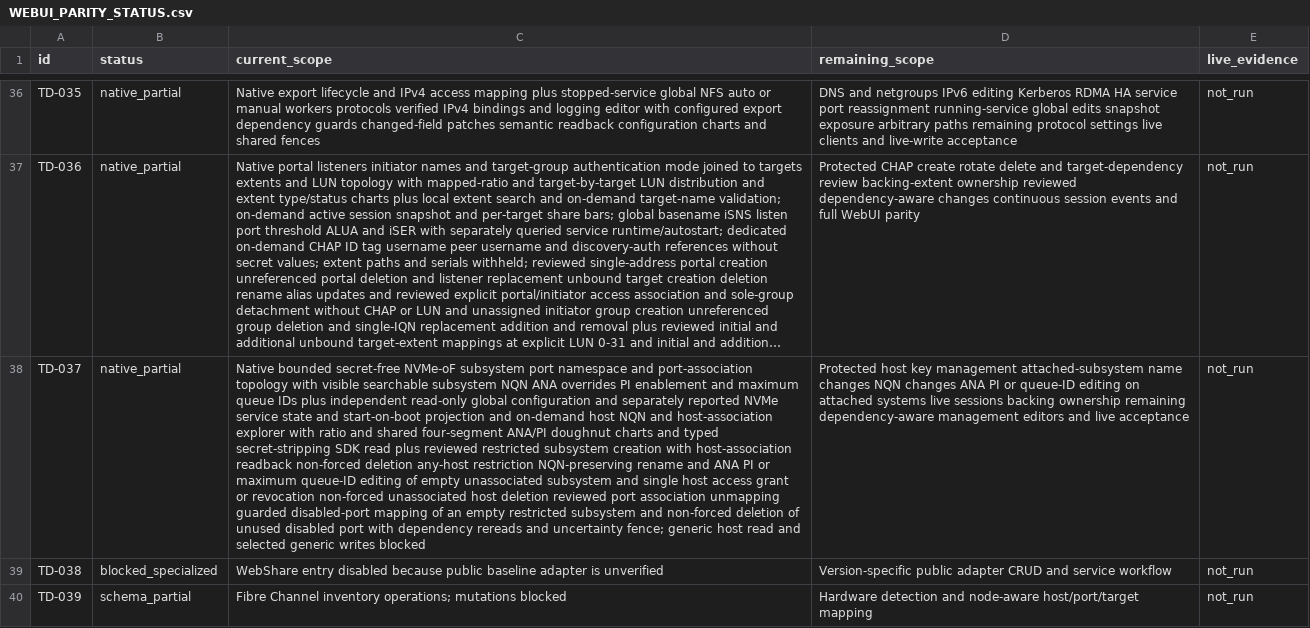
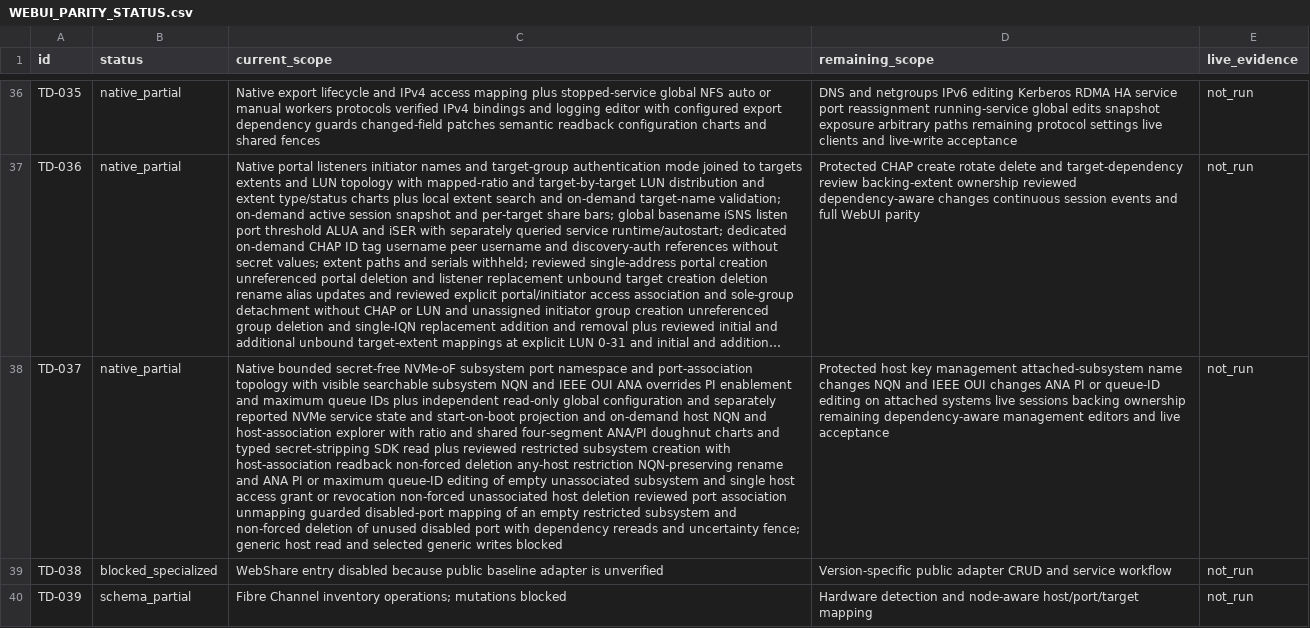
Before and after one commit to Theorvane/TrueNavo, a CSV file: docs/planning/WEBUI_PARITY_STATUS.csv, drawn as a sheet; only a part is shown, gaps mark what is left out; long unchanged cells end in …; the diff names each change by its address in the sheet, - before the commit and + after, or states it on an @@ line.

Commit message:
Project NVMe IEEE OUI and guard configuration drift

```diff
--- a/docs/planning/WEBUI_PARITY_STATUS.csv
+++ b/docs/planning/WEBUI_PARITY_STATUS.csv
-C38 (current_scope): …subsystem NQN ANA overrides…
+C38 (current_scope): …subsystem NQN and IEEE OUI ANA overrides…
-D38 (remaining_scope): …changes NQN changes ANA…
+D38 (remaining_scope): …changes NQN and IEEE OUI changes ANA…
```
Also changed, not shown: 14 other files.
